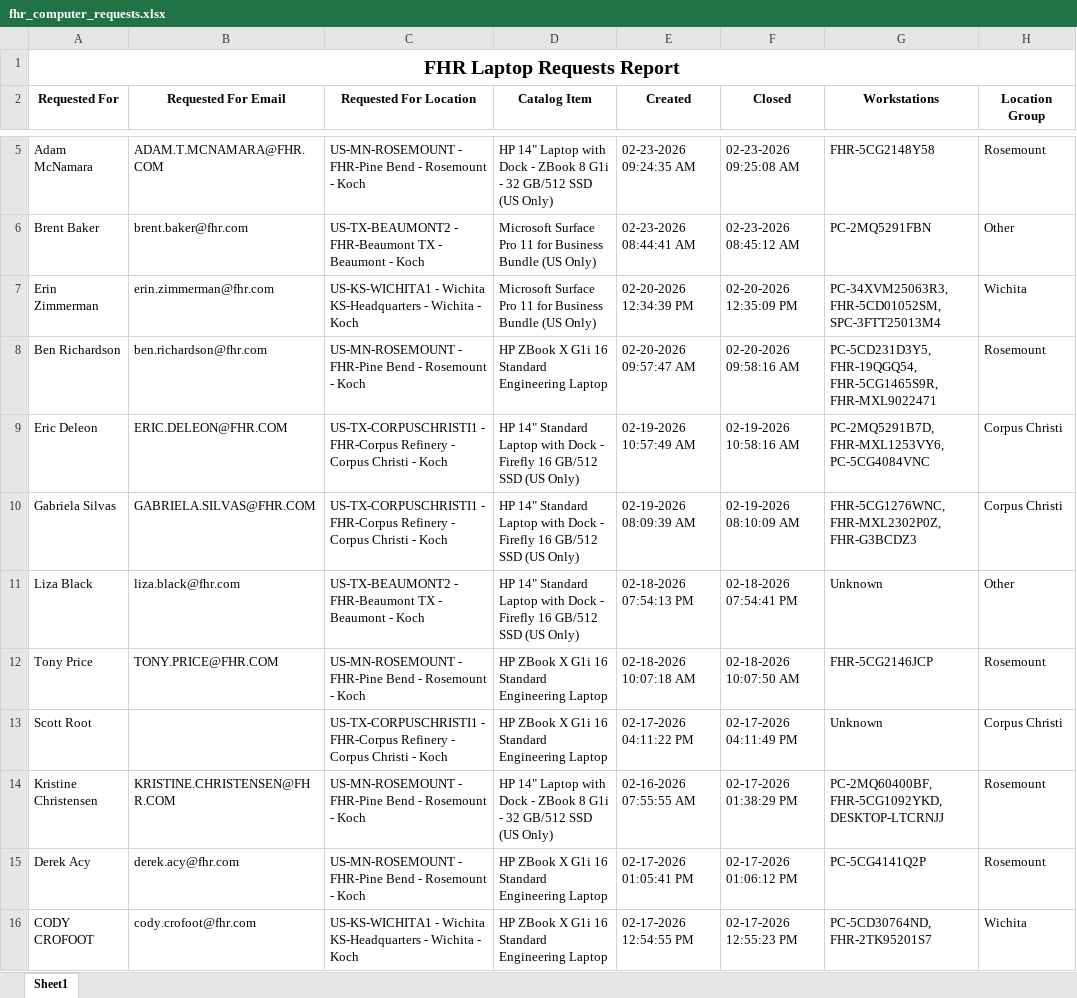
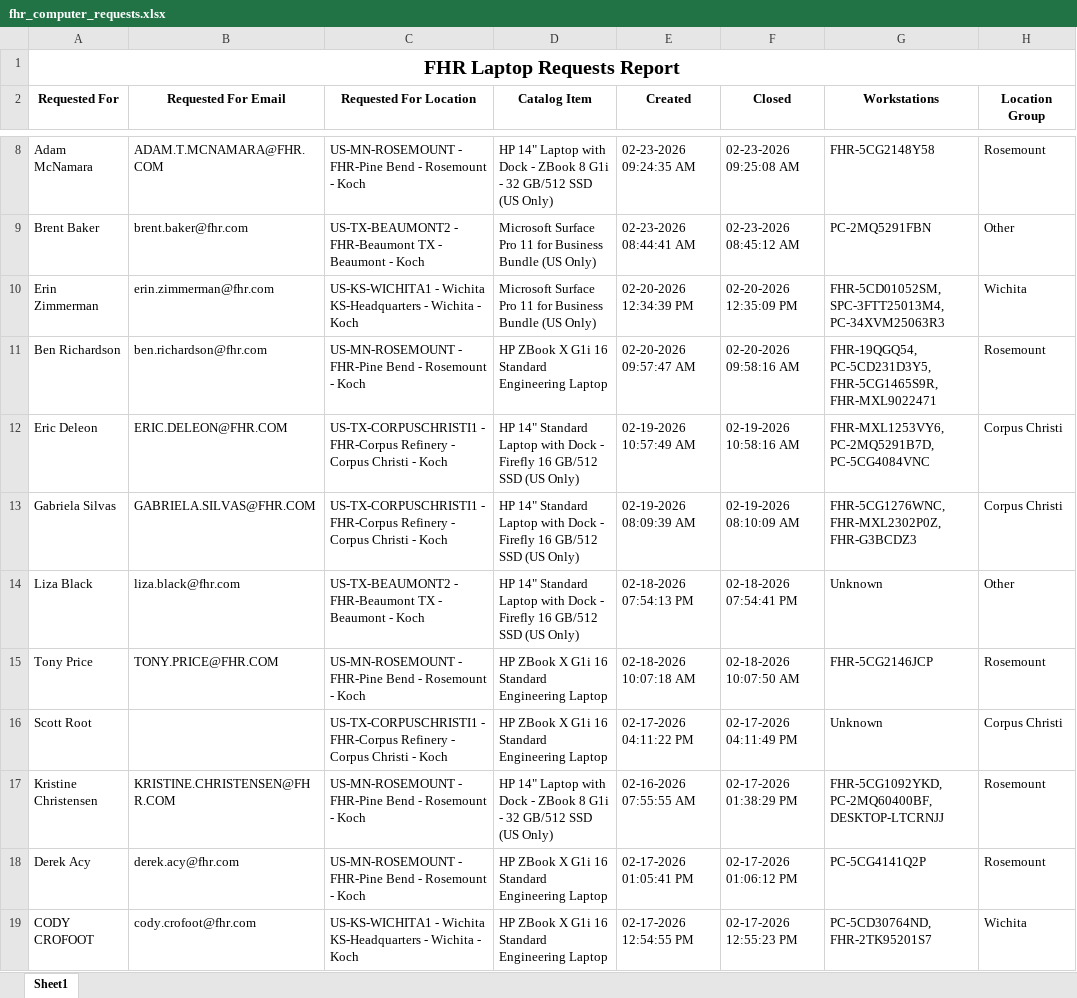
Before and after one commit to ellis-massey-FHR/fhr-device-audit, an Excel workbook: output/fhr_computer_requests.xlsx, sheet Sheet1, drawn as a sheet; only a part is shown, gaps mark what is left out; values as stored, in another font and other column widths than the file's, no borders; charts and pictures not drawn; addresses are those after the commit; the diff covers the shown part only; the diff names each change by its address in the sheet, - before the commit and + after, or states it on an @@ line.

```diff
--- a/output/fhr_computer_requests.xlsx (sheet Sheet1)
+++ b/output/fhr_computer_requests.xlsx (sheet Sheet1)
-G10 (Workstations): PC-34XVM25063R3, FHR-5CD01052SM, SPC-3FTT25013M4
+G10 (Workstations): FHR-5CD01052SM, SPC-3FTT25013M4, PC-34XVM25063R3
-G11 (Workstations): PC-5CD231D3Y5, FHR-19QGQ54, FHR-5CG1465S9R, FHR-MXL9022471
+G11 (Workstations): FHR-19QGQ54, PC-5CD231D3Y5, FHR-5CG1465S9R, FHR-MXL9022471
-G12 (Workstations): PC-2MQ5291B7D, FHR-MXL1253VY6, PC-5CG4084VNC
+G12 (Workstations): FHR-MXL1253VY6, PC-2MQ5291B7D, PC-5CG4084VNC
-G17 (Workstations): PC-2MQ60400BF, FHR-5CG1092YKD, DESKTOP-LTCRNJJ
+G17 (Workstations): FHR-5CG1092YKD, PC-2MQ60400BF, DESKTOP-LTCRNJJ
```
Also changed, not shown: 3 added rows, 3 removed rows and 22 edited cells elsewhere in this sheet, charts or pictures.
